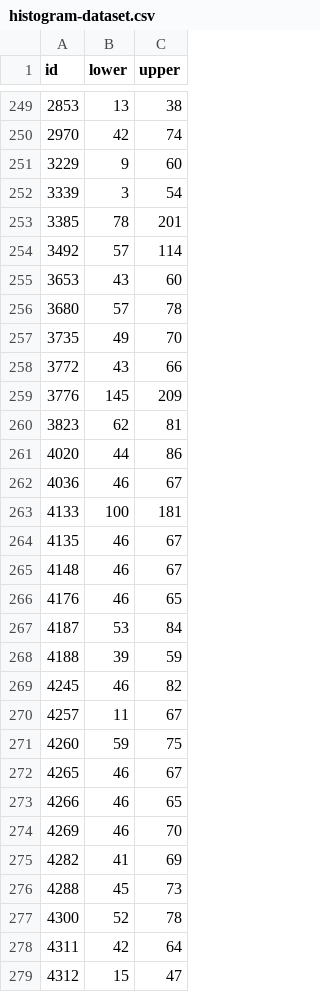
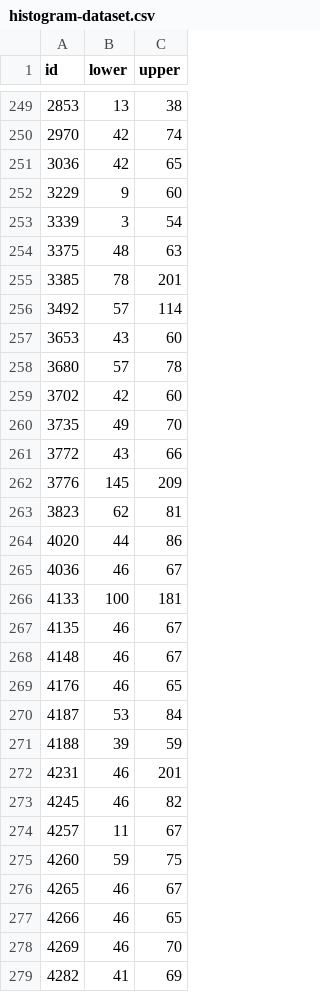
Before and after one commit to deeplearningrosario/Pediatric_Bone_Age_Challenge, a CSV file: dataset_sample/histogram-dataset.csv, drawn as a sheet; only a part is shown, gaps mark what is left out; the shorter side is filled out with more unchanged rows; the diff names each change by its address in the sheet, - before the commit and + after, or states it on an @@ line.

```diff
--- a/dataset_sample/histogram-dataset.csv
+++ b/dataset_sample/histogram-dataset.csv
+row 251: 3036 | 42 | 65
+row 254: 3375 | 48 | 63
+row 259: 3702 | 42 | 60
+row 272: 4231 | 46 | 201
```
Also changed, not shown: 6 other files.
